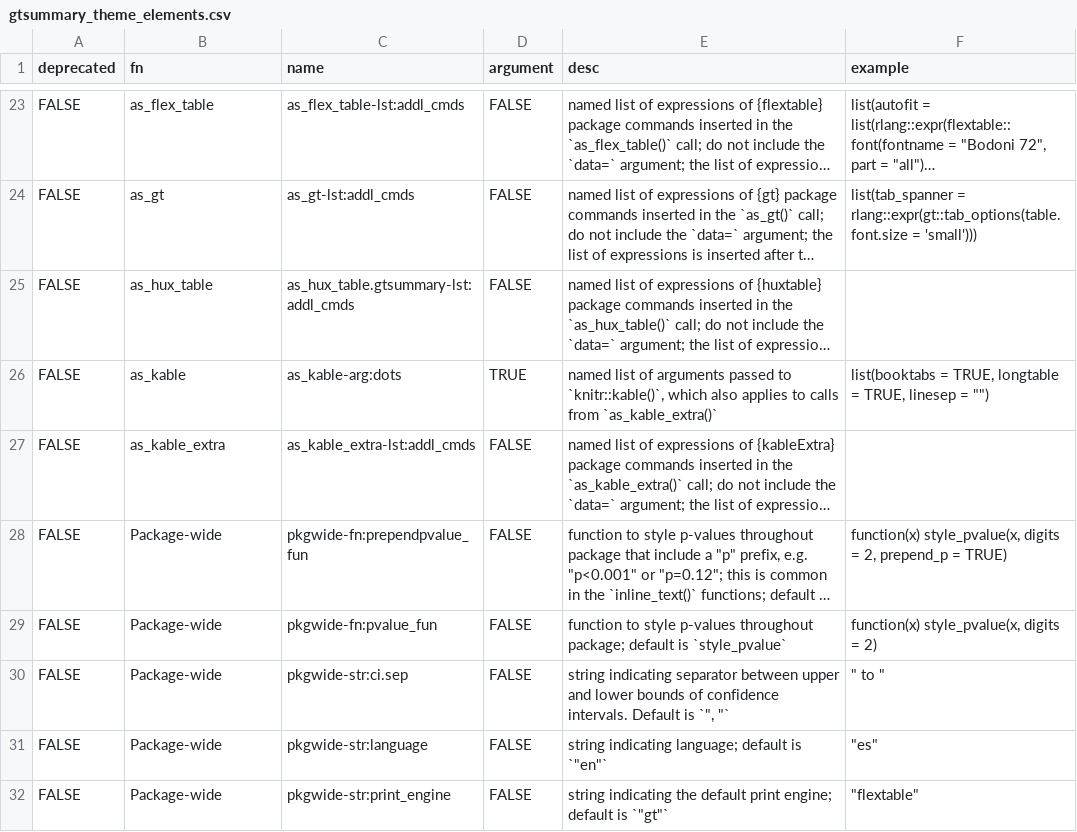
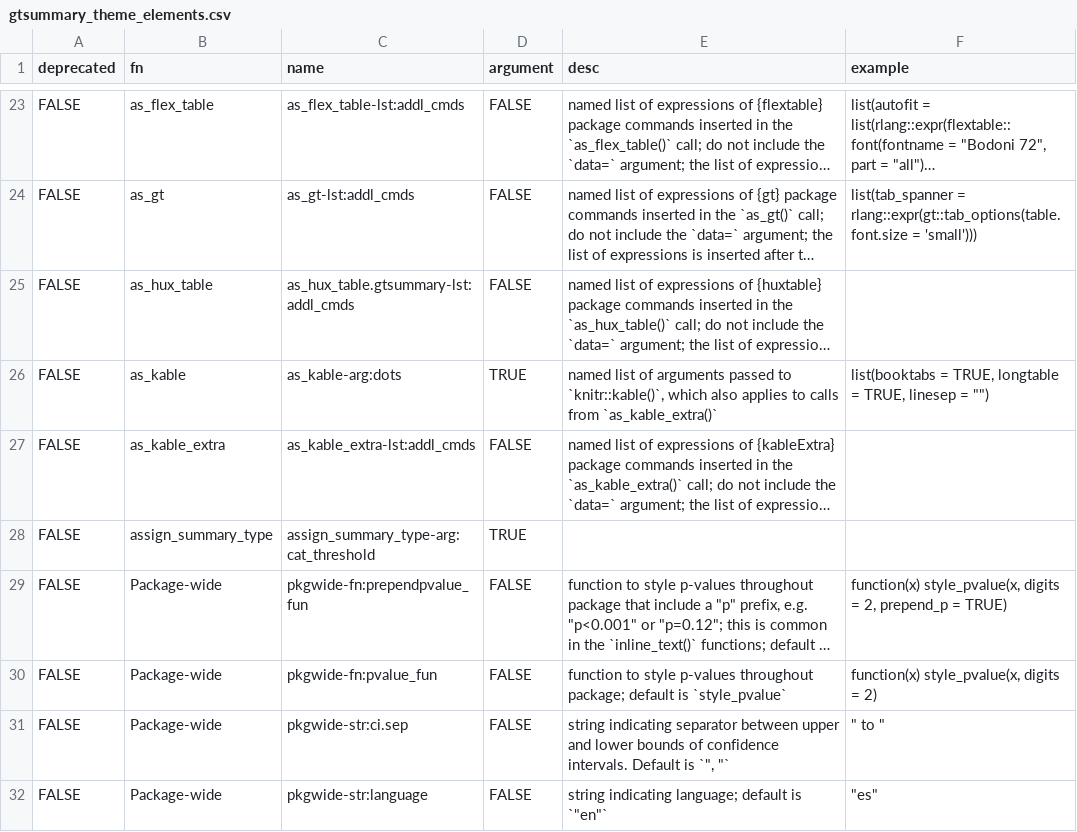
Before and after one commit to ddsjoberg/gtsummary, a CSV file: data-raw/gtsummary_theme_elements.csv, drawn as a sheet; only a part is shown, gaps mark what is left out; the shorter side is filled out with more unchanged rows; long unchanged cells end in …; the diff names each change by its address in the sheet, - before the commit and + after, or states it on an @@ line.

Commit message:
adding assign_summary_type-arg:cat_threshold theme

```diff
--- a/data-raw/gtsummary_theme_elements.csv
+++ b/data-raw/gtsummary_theme_elements.csv
+row 28: FALSE | assign_summary_type | assign_summary_type-arg:cat_threshold | TRUE
```
Also changed, not shown: 5 other files.
